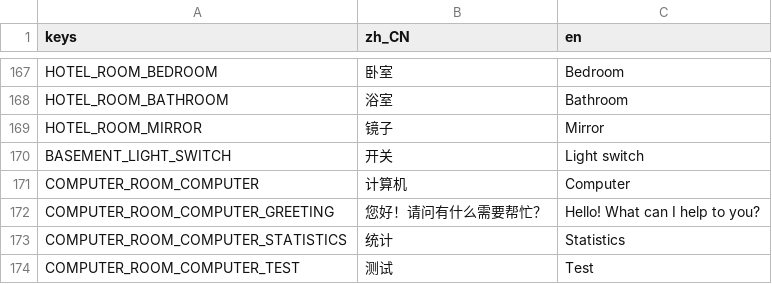
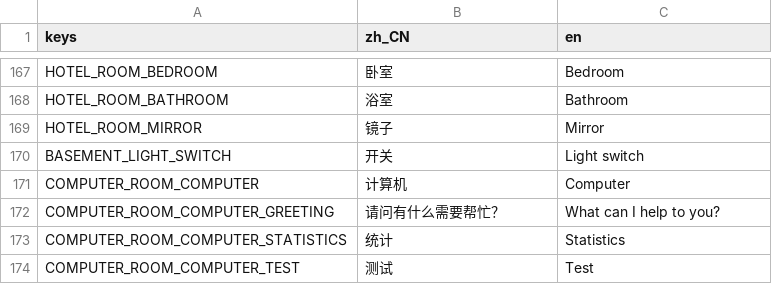
Before and after one commit to godothub/siamese_chess, a CSV file: assets/text/mechanic.csv, drawn as a sheet; only a part is shown, gaps mark what is left out.

```diff
--- a/assets/text/mechanic.csv
+++ b/assets/text/mechanic.csv
@@ -171,3 +171,3 @@ BASEMENT_LIGHT_SWITCH,"开关","Light switch"
 COMPUTER_ROOM_COMPUTER,"计算机","Computer"
-COMPUTER_ROOM_COMPUTER_GREETING,"您好！请问有什么需要帮忙？","Hello! What can I help to you?"
+COMPUTER_ROOM_COMPUTER_GREETING,"请问有什么需要帮忙？","What can I help to you?"
 COMPUTER_ROOM_COMPUTER_STATISTICS,"统计","Statistics"
```
Also changed, not shown: 7 other files.
